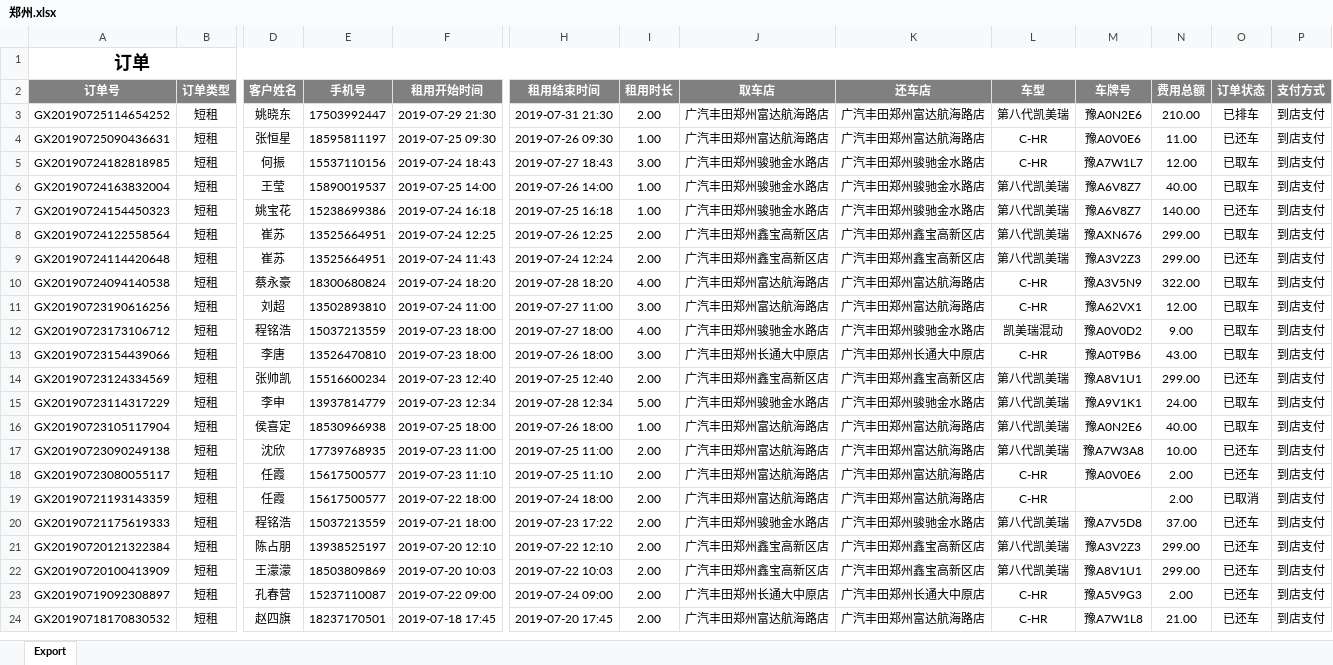
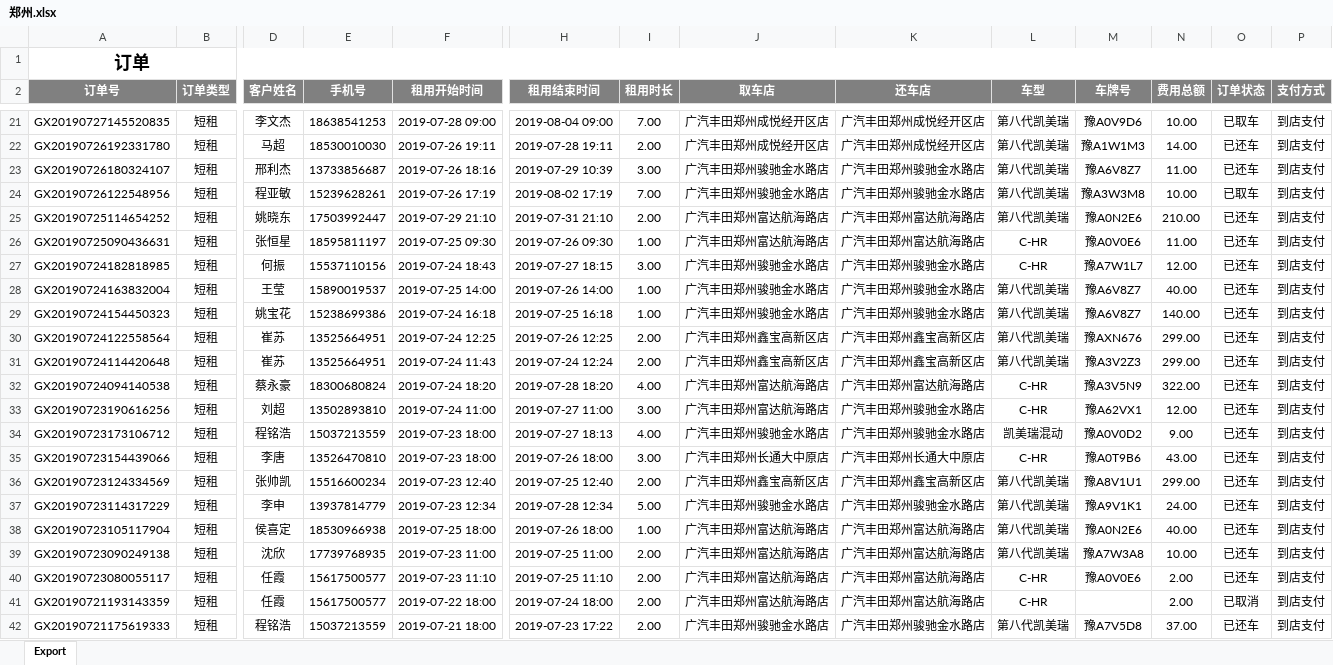
Before and after one commit to questerMan/PYCarData, an Excel workbook: 运营数据/郑州.xlsx, sheet Export, drawn as a sheet; only a part is shown, gaps mark what is left out; the shorter side is filled out with more unchanged rows; values as stored, in another font and other column widths than the file's, no borders; addresses are those after the commit; rows hold the shown columns only; the diff covers the shown part only; the diff names each change by its address in the sheet, - before the commit and + after, or states it on an @@ line.

```diff
--- a/运营数据/郑州.xlsx (sheet Export)
+++ b/运营数据/郑州.xlsx (sheet Export)
+row 21: GX20190727145520835 | 短租 | 李文杰 | 18638541253 | 2019-07-28 09:00 | 2019-08-04 09:00 | 7.00 | 广汽丰田郑州成悦经开区店 | 广汽丰田郑州成悦经开区店 | 第八代凯美瑞 | 豫A0V9D6 | 10.00 | 已取车 | 到店支付
+row 22: GX20190726192331780 | 短租 | 马超 | 18530010030 | 2019-07-26 19:11 | 2019-07-28 19:11 | 2.00 | 广汽丰田郑州成悦经开区店 | 广汽丰田郑州成悦经开区店 | 第八代凯美瑞 | 豫A1W1M3 | 14.00 | 已还车 | 到店支付
+row 23: GX20190726180324107 | 短租 | 邢利杰 | 13733856687 | 2019-07-26 18:16 | 2019-07-29 10:39 | 3.00 | 广汽丰田郑州骏驰金水路店 | 广汽丰田郑州骏驰金水路店 | 第八代凯美瑞 | 豫A6V8Z7 | 11.00 | 已还车 | 到店支付
+row 24: GX20190726122548956 | 短租 | 程亚敏 | 15239628261 | 2019-07-26 17:19 | 2019-08-02 17:19 | 7.00 | 广汽丰田郑州骏驰金水路店 | 广汽丰田郑州骏驰金水路店 | 第八代凯美瑞 | 豫A3W3M8 | 10.00 | 已取车 | 到店支付
-F25 (租用开始时间): 2019-07-29 21:30
+F25 (租用开始时间): 2019-07-29 21:10
-H25 (租用结束时间): 2019-07-31 21:30
+H25 (租用结束时间): 2019-07-31 21:10
-O25 (订单状态): 已排车
+O25 (订单状态): 已还车
-H27 (租用结束时间): 2019-07-27 18:43
+H27 (租用结束时间): 2019-07-27 18:15
-O27:O28 (订单状态): 已取车
+O27:O28 (订单状态): 已还车
-O30 (订单状态): 已取车
+O30 (订单状态): 已还车
-O32:O35 (订单状态): 已取车
+O32:O35 (订单状态): 已还车
-K33 (还车店): 广汽丰田郑州富达航海路店
+K33 (还车店): 广汽丰田郑州骏驰金水路店
-H34 (租用结束时间): 2019-07-27 18:00
+H34 (租用结束时间): 2019-07-27 18:13
-O37:O38 (订单状态): 已取车
+O37:O38 (订单状态): 已还车
```
Also changed, not shown: 18 added rows and 4 edited cells elsewhere in this sheet, 运营数据/collectData.xlsx, 运营数据/丽新短租/广州丽新.xlsx, 15 other files.
